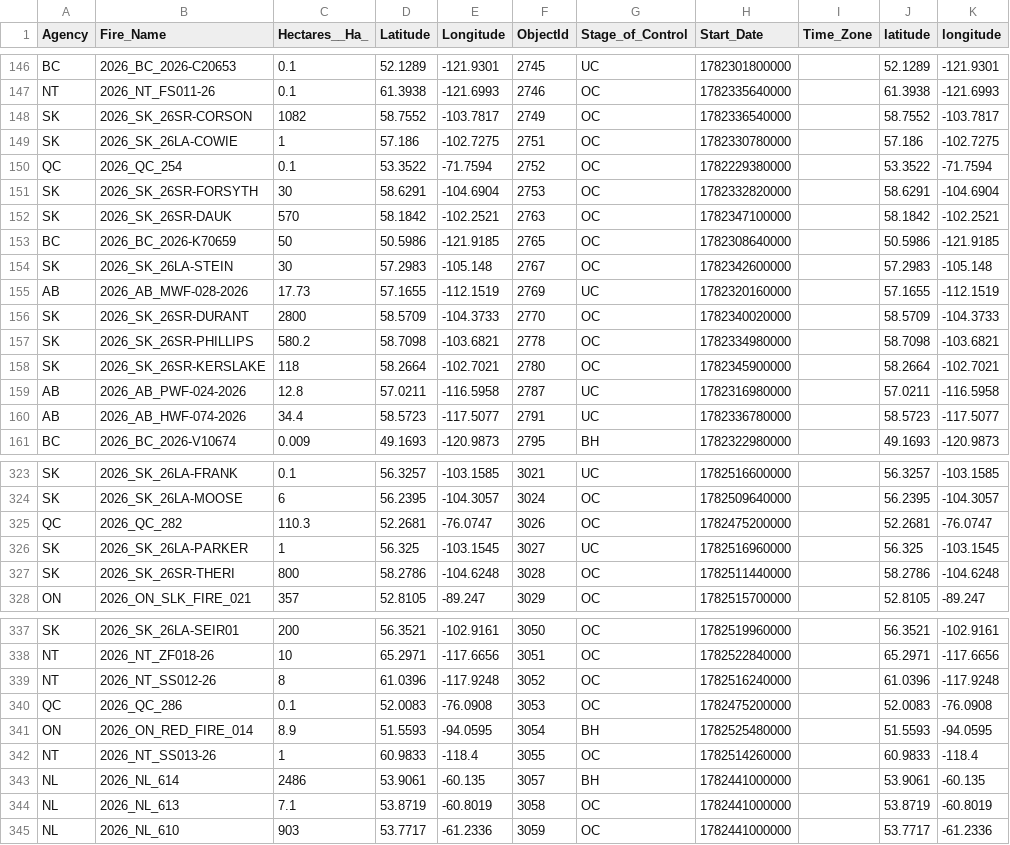
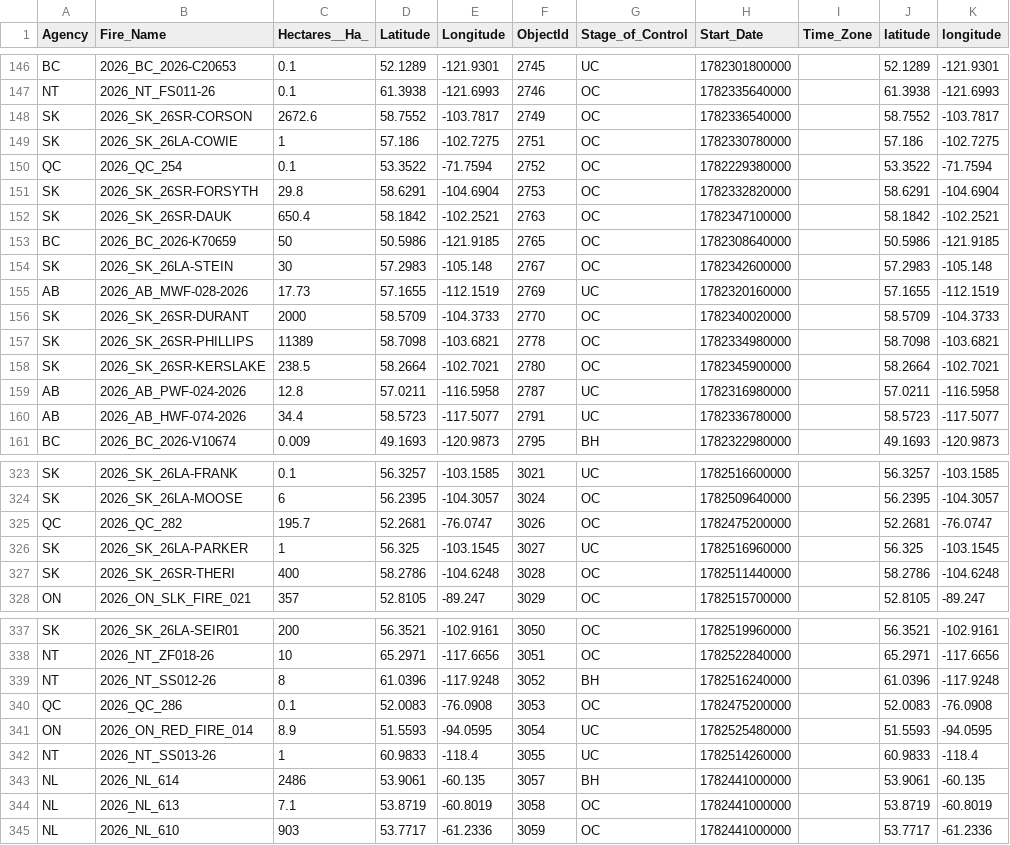
Before and after one commit to romith05/wildfire-dashboard-public, a CSV file: public_dashboard_bundle/data/active_fires.csv, drawn as a sheet; only a part is shown, gaps mark what is left out; the diff covers the shown part only; the diff names each change by its address in the sheet, - before the commit and + after, or states it on an @@ line.

```diff
--- a/public_dashboard_bundle/data/active_fires.csv
+++ b/public_dashboard_bundle/data/active_fires.csv
-C148 (Hectares__Ha_): 1082
+C148 (Hectares__Ha_): 2672.6
-C151 (Hectares__Ha_): 30
+C151 (Hectares__Ha_): 29.8
-C152 (Hectares__Ha_): 570
+C152 (Hectares__Ha_): 650.4
-C156 (Hectares__Ha_): 2800
+C156 (Hectares__Ha_): 2000
-C157 (Hectares__Ha_): 580.2
+C157 (Hectares__Ha_): 11389
-C158 (Hectares__Ha_): 118
+C158 (Hectares__Ha_): 238.5
-C325 (Hectares__Ha_): 110.3
+C325 (Hectares__Ha_): 195.7
-C327 (Hectares__Ha_): 800
+C327 (Hectares__Ha_): 400
-G339 (Stage_of_Control): OC
+G339 (Stage_of_Control): BH
-G341 (Stage_of_Control): BH
+G341 (Stage_of_Control): UC
-G342 (Stage_of_Control): OC
+G342 (Stage_of_Control): UC
```
Also changed, not shown: 10 added rows, 2 removed rows and 39 edited cells elsewhere in this file, 10 other files.
